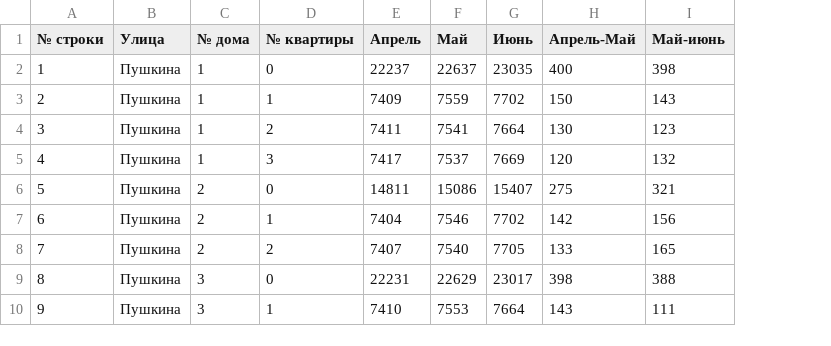
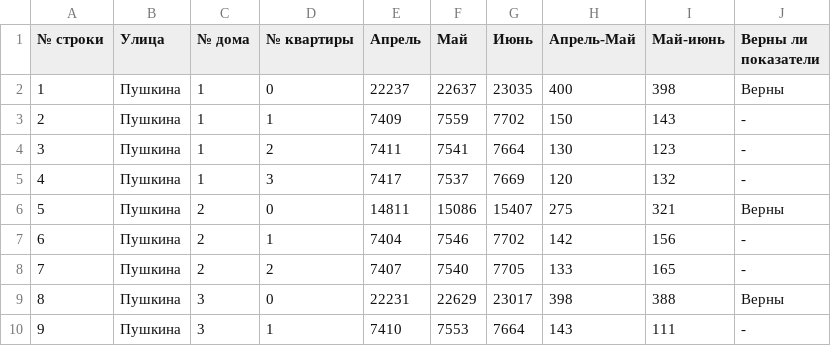
Before and after one commit to Alemy75/stack-test-aclgorithms, a CSV file: Рассчеты.csv, drawn as a sheet; only a part is shown; the diff names each change by its address in the sheet, - before the commit and + after, or states it on an @@ line.

```diff
--- a/Рассчеты.csv
+++ b/Рассчеты.csv
+column J (Верны ли показатели), rows 2-10: Верны | - | - | - | Верны | - | - | Верны | -
```
Also changed, not shown: 1 other file.
